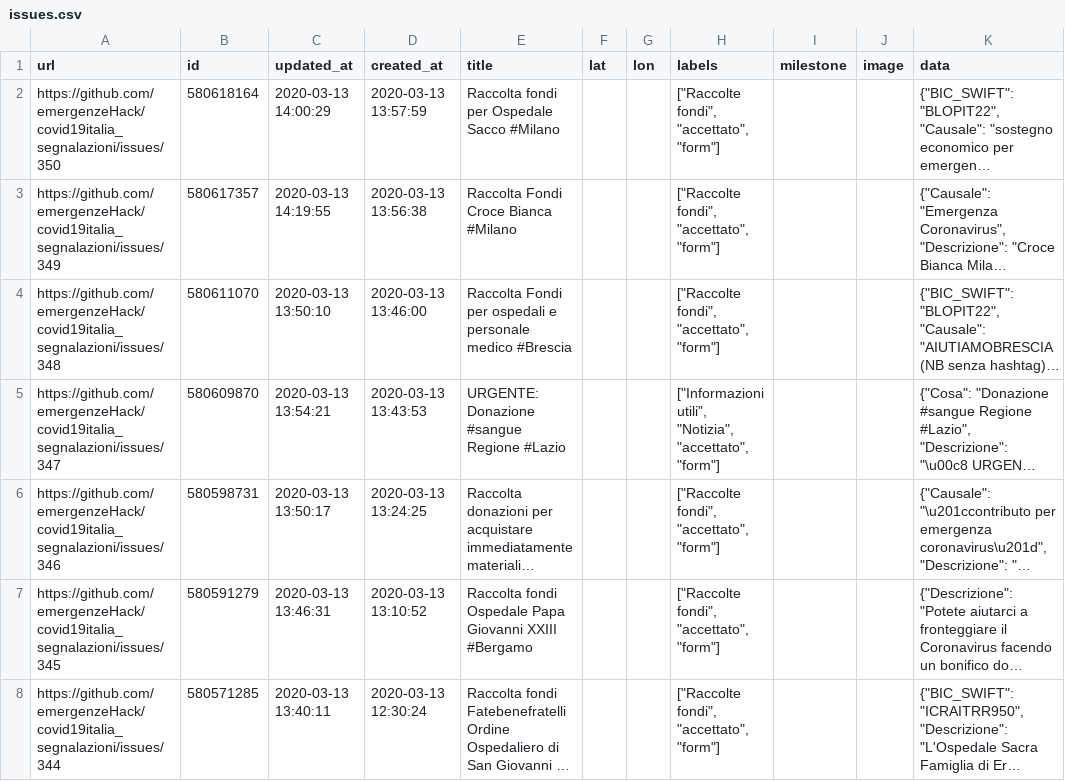
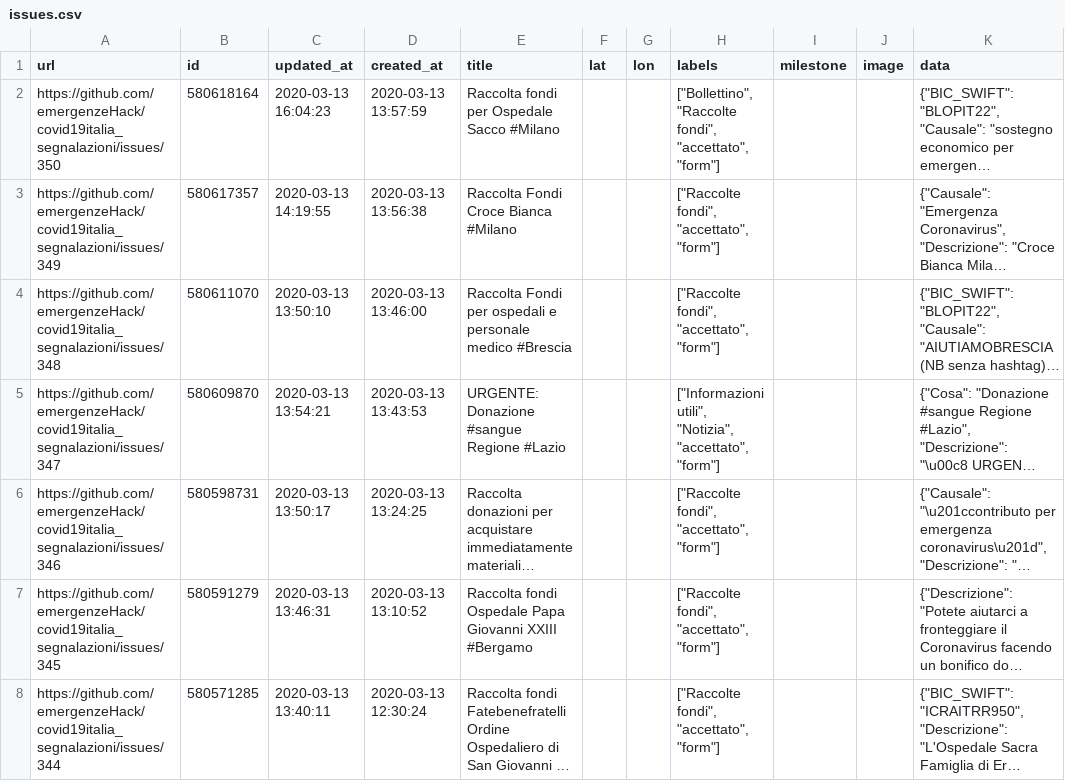
Before and after one commit to emergenzeHack/covid19italia, a CSV file: _data/issues.csv, drawn as a sheet; only a part is shown; long unchanged cells end in …; the diff names each change by its address in the sheet, - before the commit and + after, or states it on an @@ line.

```diff
--- a/_data/issues.csv
+++ b/_data/issues.csv
-C2 (updated_at): 2020-03-13 14:00:29
+C2 (updated_at): 2020-03-13 16:04:23
-H2 (labels): ["Raccolte fondi", "accettato",…
+H2 (labels): ["Bollettino", "Raccolte fondi", "accettato",…
```
Also changed, not shown: 2 other files.
